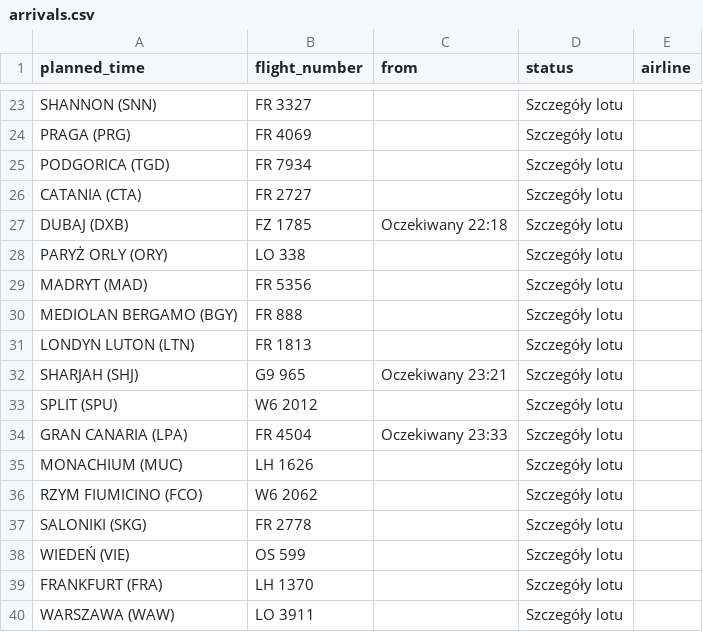
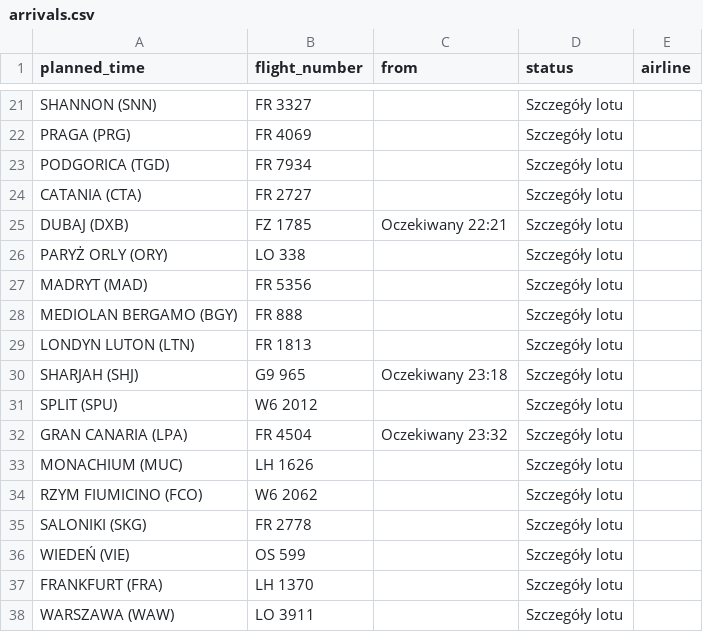
Before and after one commit to przemyslawbaran2993-droid/codex-test, a CSV file: data/arrivals.csv, drawn as a sheet; only a part is shown, gaps mark what is left out; the diff covers the shown part only.

```diff
--- a/data/arrivals.csv
+++ b/data/arrivals.csv
@@ -26,3 +24,3 @@ PODGORICA (TGD);FR 7934;;Szczegóły lotu;
 CATANIA (CTA);FR 2727;;Szczegóły lotu;
-DUBAJ (DXB);FZ 1785;Oczekiwany 22:18;Szczegóły lotu;
+DUBAJ (DXB);FZ 1785;Oczekiwany 22:21;Szczegóły lotu;
 PARYŻ ORLY (ORY);LO 338;;Szczegóły lotu;
@@ -31,5 +29,5 @@ MEDIOLAN BERGAMO (BGY);FR 888;;Szczegóły lotu;
 LONDYN LUTON (LTN);FR 1813;;Szczegóły lotu;
-SHARJAH (SHJ);G9 965;Oczekiwany 23:21;Szczegóły lotu;
+SHARJAH (SHJ);G9 965;Oczekiwany 23:18;Szczegóły lotu;
 SPLIT (SPU);W6 2012;;Szczegóły lotu;
-GRAN CANARIA (LPA);FR 4504;Oczekiwany 23:33;Szczegóły lotu;
+GRAN CANARIA (LPA);FR 4504;Oczekiwany 23:32;Szczegóły lotu;
 MONACHIUM (MUC);LH 1626;;Szczegóły lotu;
```
Also changed, not shown: 2 removed rows, 1 moved row and 11 edited cells elsewhere in this file.
